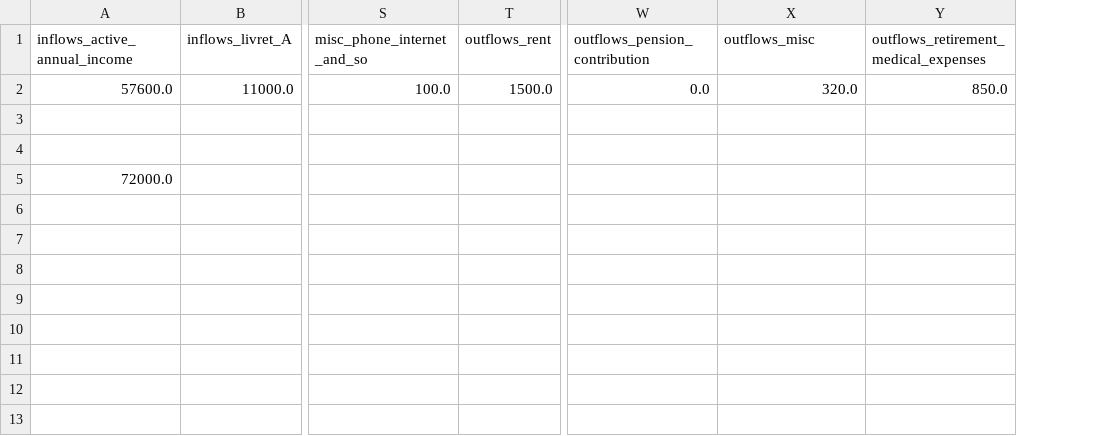
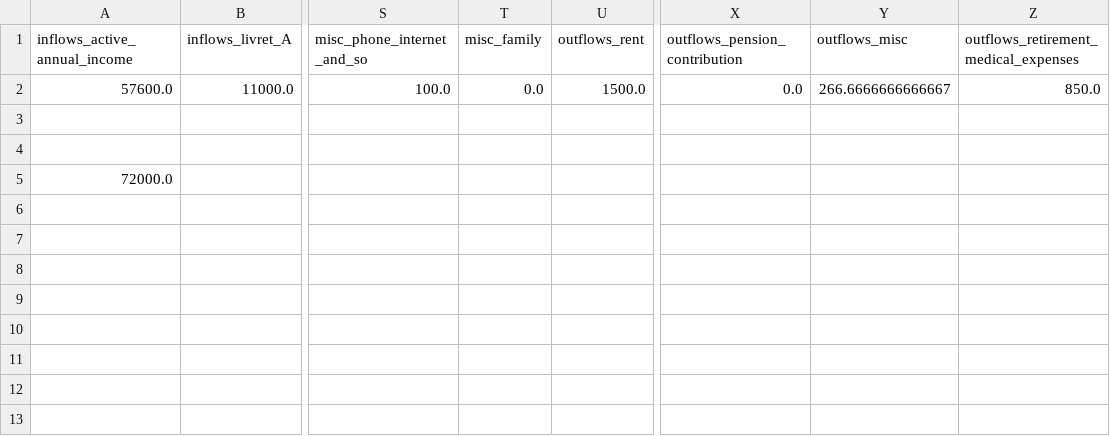
Before and after one commit to ValentinGuigon/Finances_simulation, a CSV file: database/updated_states.csv, drawn as a sheet; only a part is shown, gaps mark what is left out; addresses are those after the commit; the diff names each change by its address in the sheet, - before the commit and + after, or states it on an @@ line.

```diff
--- a/database/updated_states.csv
+++ b/database/updated_states.csv
+column T (misc_family), row 2: 0.0
-Y2 (outflows_misc): 320.0
+Y2 (outflows_misc): 266.6666666666667
```
Also changed, not shown: database/economic_projections.csv, database/init_states.csv, 16 other files.
